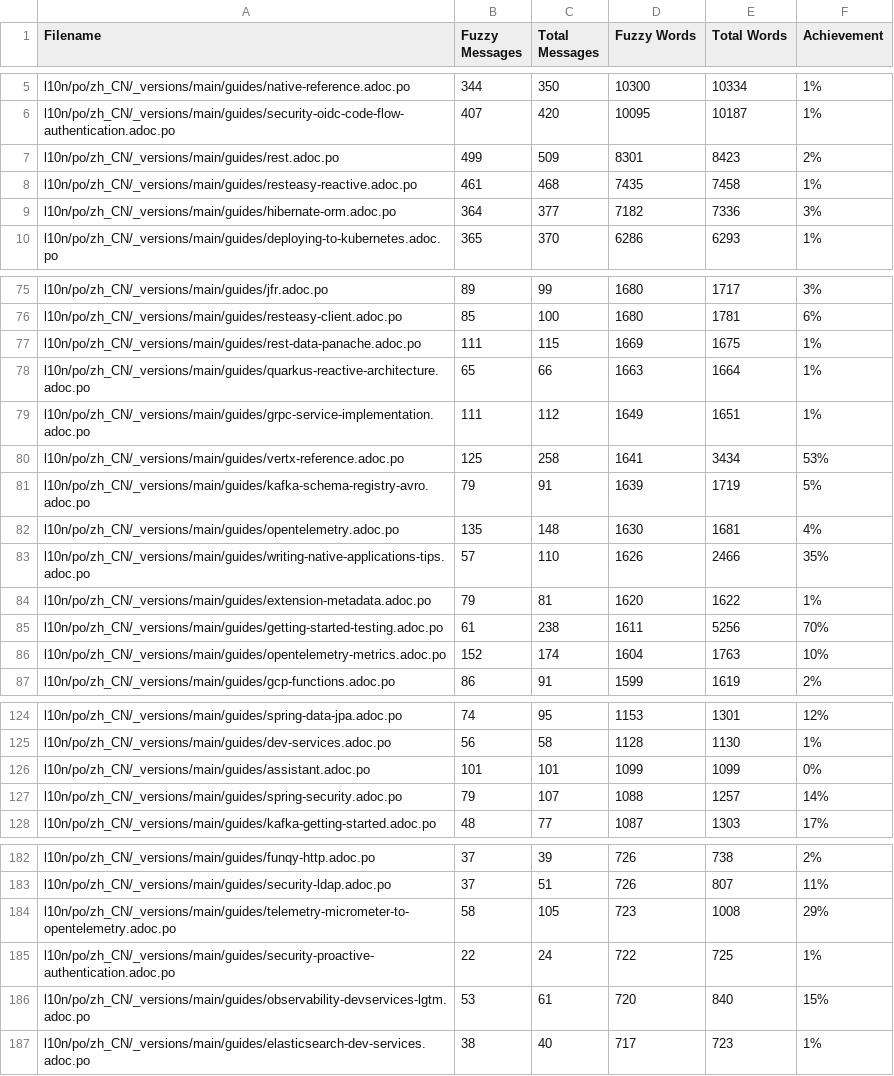
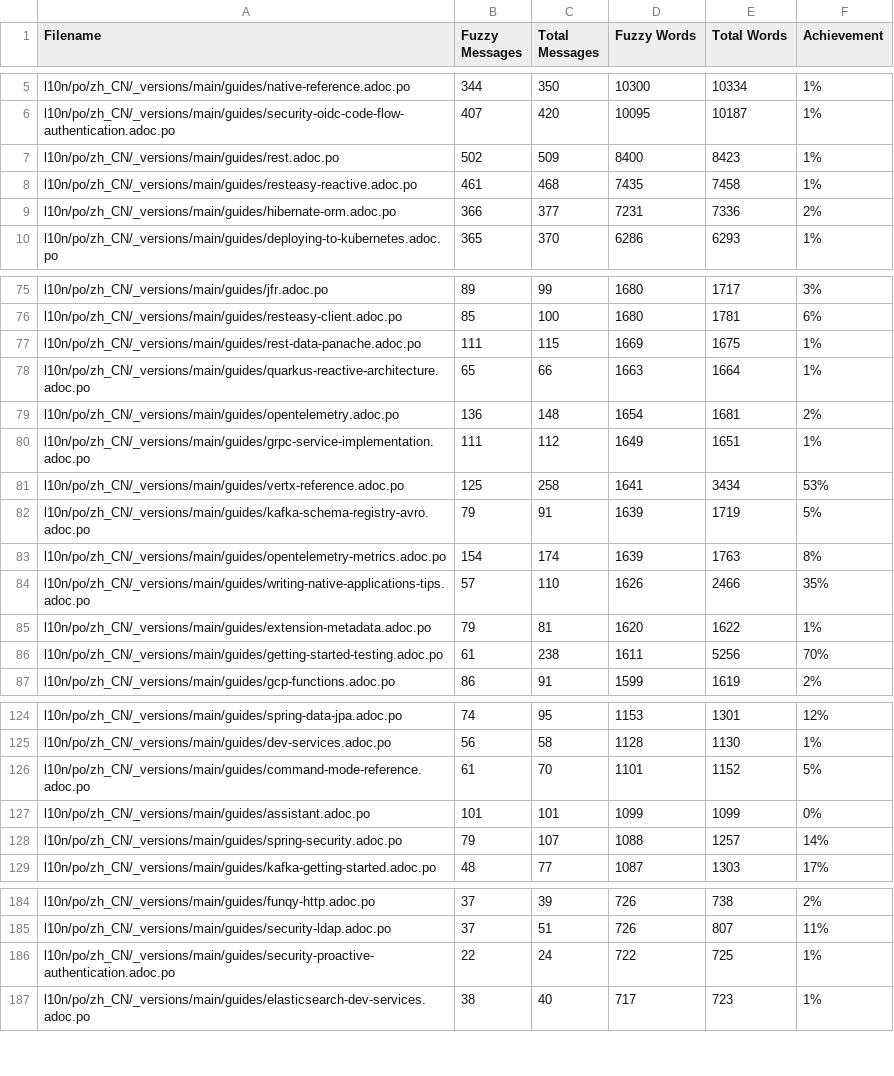
Before and after one commit to quarkusio/cn.quarkus.io, a CSV file: l10n/stats/main-guides-translation.csv, drawn as a sheet; only a part is shown, gaps mark what is left out; the diff covers the shown part only.

```diff
--- a/l10n/stats/main-guides-translation.csv
+++ b/l10n/stats/main-guides-translation.csv
@@ -6,5 +6,5 @@ l10n/po/zh_CN/_versions/main/guides/native-reference.adoc.po, 344, 350, 10300, 1
 l10n/po/zh_CN/_versions/main/guides/security-oidc-code-flow-authentication.adoc.po, 407, 420, 10095, 10187, 1%
-l10n/po/zh_CN/_versions/main/guides/rest.adoc.po, 499, 509, 8301, 8423, 2%
+l10n/po/zh_CN/_versions/main/guides/rest.adoc.po, 502, 509, 8400, 8423, 1%
 l10n/po/zh_CN/_versions/main/guides/resteasy-reactive.adoc.po, 461, 468, 7435, 7458, 1%
-l10n/po/zh_CN/_versions/main/guides/hibernate-orm.adoc.po, 364, 377, 7182, 7336, 3%
+l10n/po/zh_CN/_versions/main/guides/hibernate-orm.adoc.po, 366, 377, 7231, 7336, 2%
 l10n/po/zh_CN/_versions/main/guides/deploying-to-kubernetes.adoc.po, 365, 370, 6286, 6293, 1%
@@ -78,2 +78,3 @@ l10n/po/zh_CN/_versions/main/guides/rest-data-panache.adoc.po, 111, 115, 1669, 1
 l10n/po/zh_CN/_versions/main/guides/quarkus-reactive-architecture.adoc.po, 65, 66, 1663, 1664, 1%
+l10n/po/zh_CN/_versions/main/guides/opentelemetry.adoc.po, 136, 148, 1654, 1681, 2%
 l10n/po/zh_CN/_versions/main/guides/grpc-service-implementation.adoc.po, 111, 112, 1649, 1651, 1%
@@ -81,3 +82,3 @@ l10n/po/zh_CN/_versions/main/guides/vertx-reference.adoc.po, 125, 258, 1641, 343
 l10n/po/zh_CN/_versions/main/guides/kafka-schema-registry-avro.adoc.po, 79, 91, 1639, 1719, 5%
-l10n/po/zh_CN/_versions/main/guides/opentelemetry.adoc.po, 135, 148, 1630, 1681, 4%
+l10n/po/zh_CN/_versions/main/guides/opentelemetry-metrics.adoc.po, 154, 174, 1639, 1763, 8%
 l10n/po/zh_CN/_versions/main/guides/writing-native-applications-tips.adoc.po, 57, 110, 1626, 2466, 35%
@@ -85,3 +86,2 @@ l10n/po/zh_CN/_versions/main/guides/extension-metadata.adoc.po, 79, 81, 1620, 16
 l10n/po/zh_CN/_versions/main/guides/getting-started-testing.adoc.po, 61, 238, 1611, 5256, 70%
-l10n/po/zh_CN/_versions/main/guides/opentelemetry-metrics.adoc.po, 152, 174, 1604, 1763, 10%
 l10n/po/zh_CN/_versions/main/guides/gcp-functions.adoc.po, 86, 91, 1599, 1619, 2%
@@ -125,2 +125,3 @@ l10n/po/zh_CN/_versions/main/guides/spring-data-jpa.adoc.po, 74, 95, 1153, 1301,
 l10n/po/zh_CN/_versions/main/guides/dev-services.adoc.po, 56, 58, 1128, 1130, 1%
+l10n/po/zh_CN/_versions/main/guides/command-mode-reference.adoc.po, 61, 70, 1101, 1152, 5%
 l10n/po/zh_CN/_versions/main/guides/assistant.adoc.po, 101, 101, 1099, 1099, 0%
@@ -183,5 +185,3 @@ l10n/po/zh_CN/_versions/main/guides/funqy-http.adoc.po, 37, 39, 726, 738, 2%
 l10n/po/zh_CN/_versions/main/guides/security-ldap.adoc.po, 37, 51, 726, 807, 11%
-l10n/po/zh_CN/_versions/main/guides/telemetry-micrometer-to-opentelemetry.adoc.po, 58, 105, 723, 1008, 29%
 l10n/po/zh_CN/_versions/main/guides/security-proactive-authentication.adoc.po, 22, 24, 722, 725, 1%
-l10n/po/zh_CN/_versions/main/guides/observability-devservices-lgtm.adoc.po, 53, 61, 720, 840, 15%
 l10n/po/zh_CN/_versions/main/guides/elasticsearch-dev-services.adoc.po, 38, 40, 717, 723, 1%
```
Also changed, not shown: 2 added rows, 1 removed row and 2 edited cells elsewhere in this file, l10n/stats/latest-guides-translation.csv, l10n/stats/posts-translation.csv.
